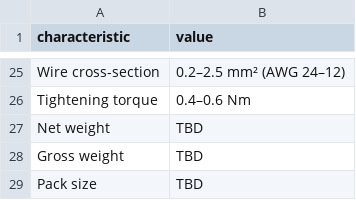
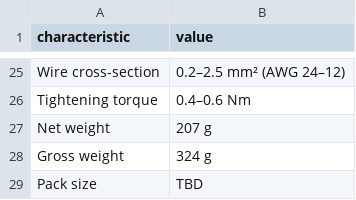
Before and after one commit to isystemsautomation/homemaster-dev, a CSV file: partner-kit/DIM-420-R1/specs.csv, drawn as a sheet; only a part is shown, gaps mark what is left out.

```diff
--- a/partner-kit/DIM-420-R1/specs.csv
+++ b/partner-kit/DIM-420-R1/specs.csv
@@ -26,4 +26,4 @@ Wire cross-section,0.2–2.5 mm² (AWG 24–12)
 Tightening torque,0.4–0.6 Nm
-Net weight,TBD
-Gross weight,TBD
+Net weight,207 g
+Gross weight,324 g
 Pack size,TBD
```
Also changed, not shown: partner-kit/AIO-422-R1/specs.csv, partner-kit/DIO-430-R1/specs.csv, 35 other files.
